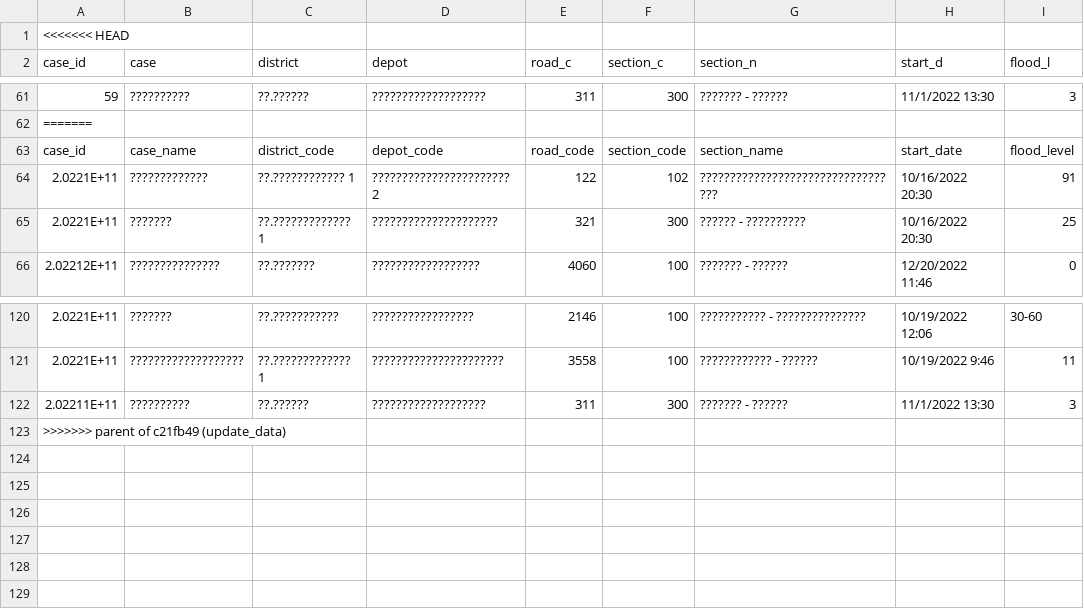
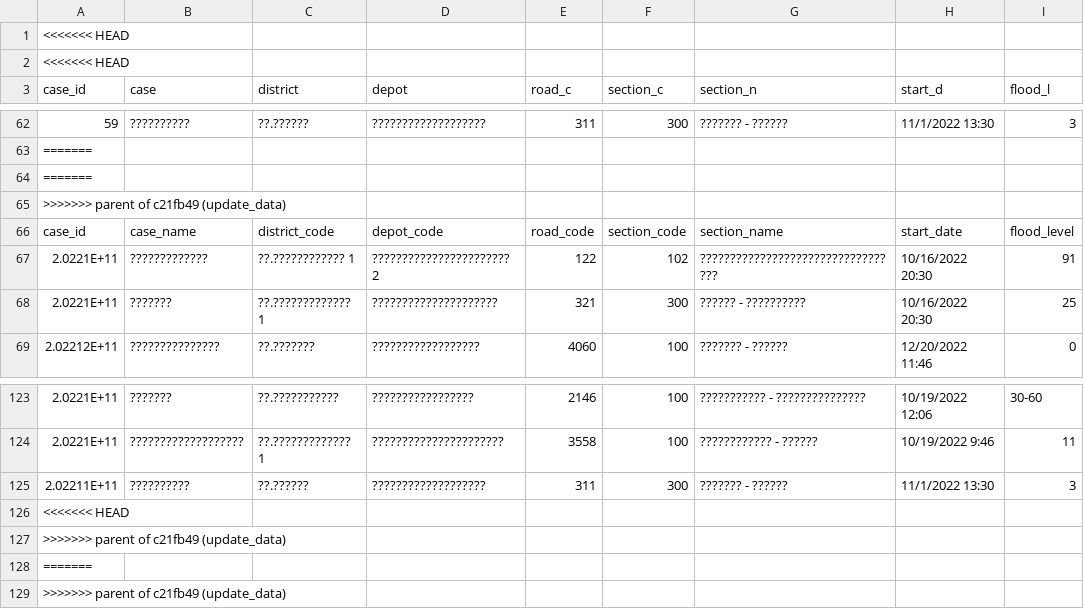
Before and after one commit to sheepnokk/pre2, a CSV file: app/flood2.csv, drawn as a sheet; only a part is shown, gaps mark what is left out; addresses are those after the commit; rows hold the shown columns only; the diff names each change by its address in the sheet, - before the commit and + after, or states it on an @@ line.

Commit message:
Revert "update_data"
This reverts commit c21fb49ccdac364933c5411eafb283037e6709c5.

```diff
--- a/app/flood2.csv
+++ b/app/flood2.csv
+row 1: <<<<<<< HEAD
+row 64: =======
+row 65: >>>>>>> parent of c21fb49 (update_data)
@@ column A (case_id) renumbered in row 126 @@
+row 127: >>>>>>> parent of c21fb49 (update_data)
+row 128: =======
+row 129: >>>>>>> parent of c21fb49 (update_data)
```
